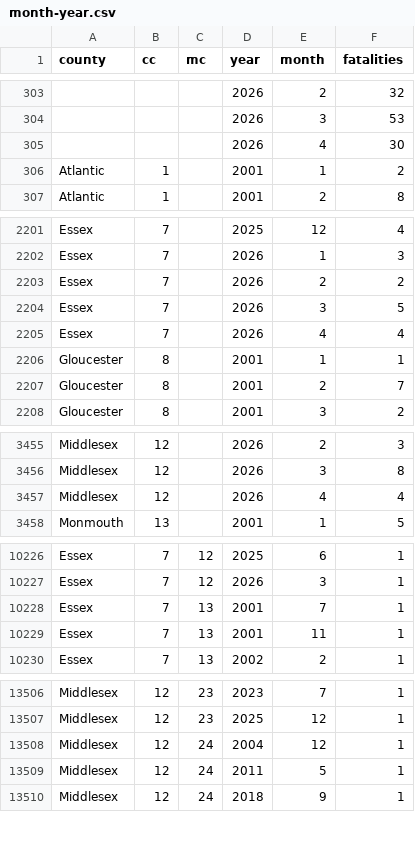
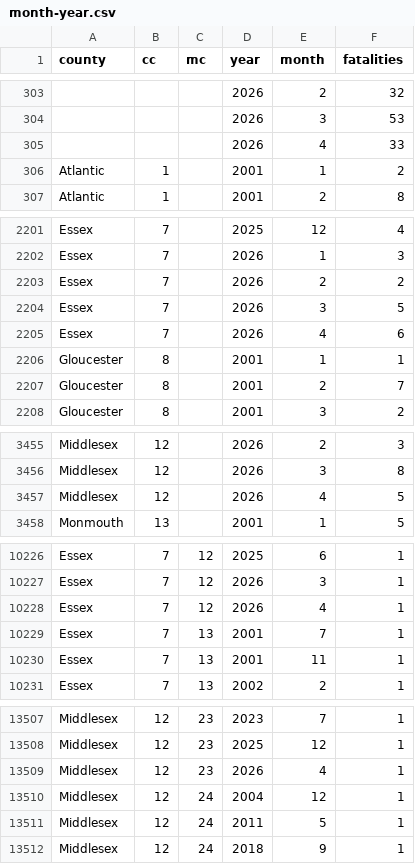
Before and after one commit to hudcostreets/nj-crashes, a CSV file: www/public/njsp/month-year.csv, drawn as a sheet; only a part is shown, gaps mark what is left out; the diff covers the shown part only.

```diff
--- a/www/public/njsp/month-year.csv
+++ b/www/public/njsp/month-year.csv
@@ -304,3 +304,3 @@ county,cc,mc,year,month,fatalities
 ,,,2026,3,53
-,,,2026,4,30
+,,,2026,4,33
 Atlantic,1,,2001,1,2
@@ -2204,3 +2204,3 @@ Essex,7,,2026,2,2
 Essex,7,,2026,3,5
-Essex,7,,2026,4,4
+Essex,7,,2026,4,6
 Gloucester,8,,2001,1,1
@@ -3456,3 +3456,3 @@ Middlesex,12,,2026,2,3
 Middlesex,12,,2026,3,8
-Middlesex,12,,2026,4,4
+Middlesex,12,,2026,4,5
 Monmouth,13,,2001,1,5
@@ -10227,2 +10227,3 @@ Essex,7,12,2025,6,1
 Essex,7,12,2026,3,1
+Essex,7,12,2026,4,1
 Essex,7,13,2001,7,1
@@ -13507,2 +13508,3 @@ Middlesex,12,23,2023,7,1
 Middlesex,12,23,2025,12,1
+Middlesex,12,23,2026,4,1
 Middlesex,12,24,2004,12,1
```
Also changed, not shown: 1 edited cell elsewhere in this file, www/public/njsp/monthly.csv, www/public/njsp/year-type-county.csv, 2 other files.
